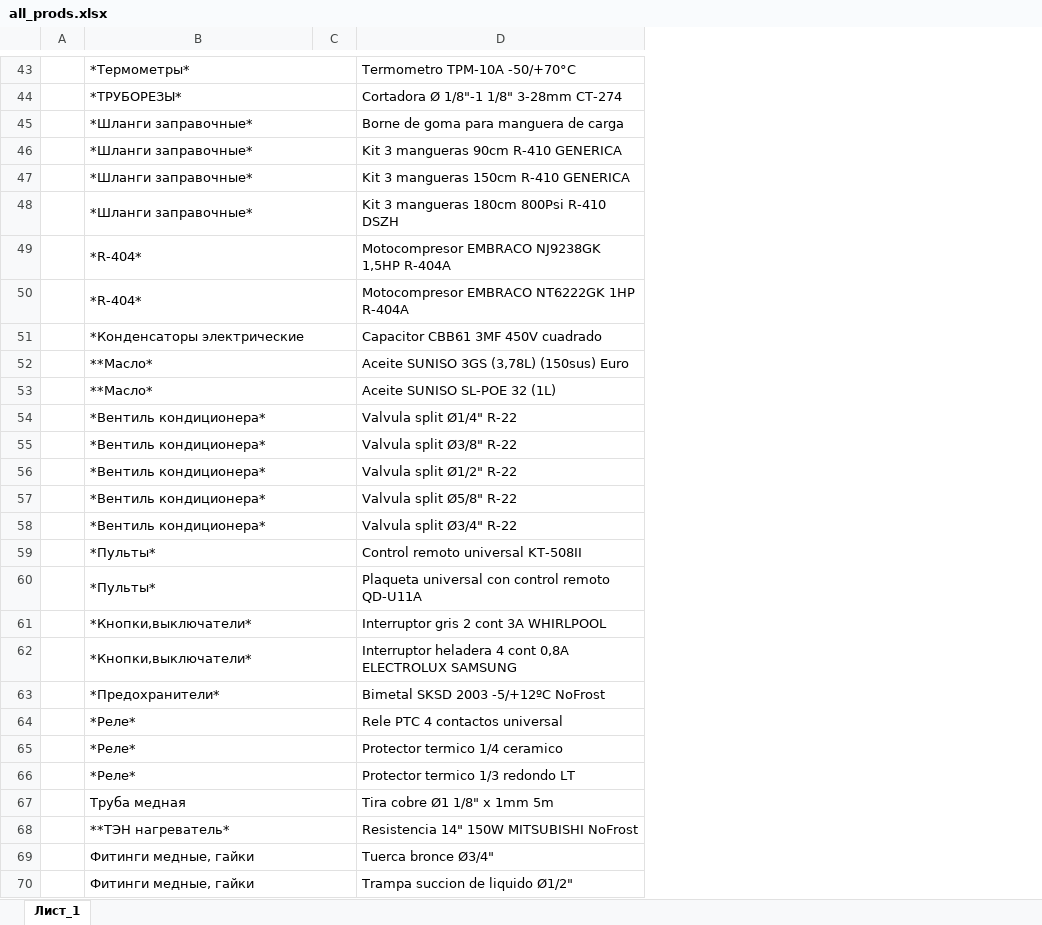
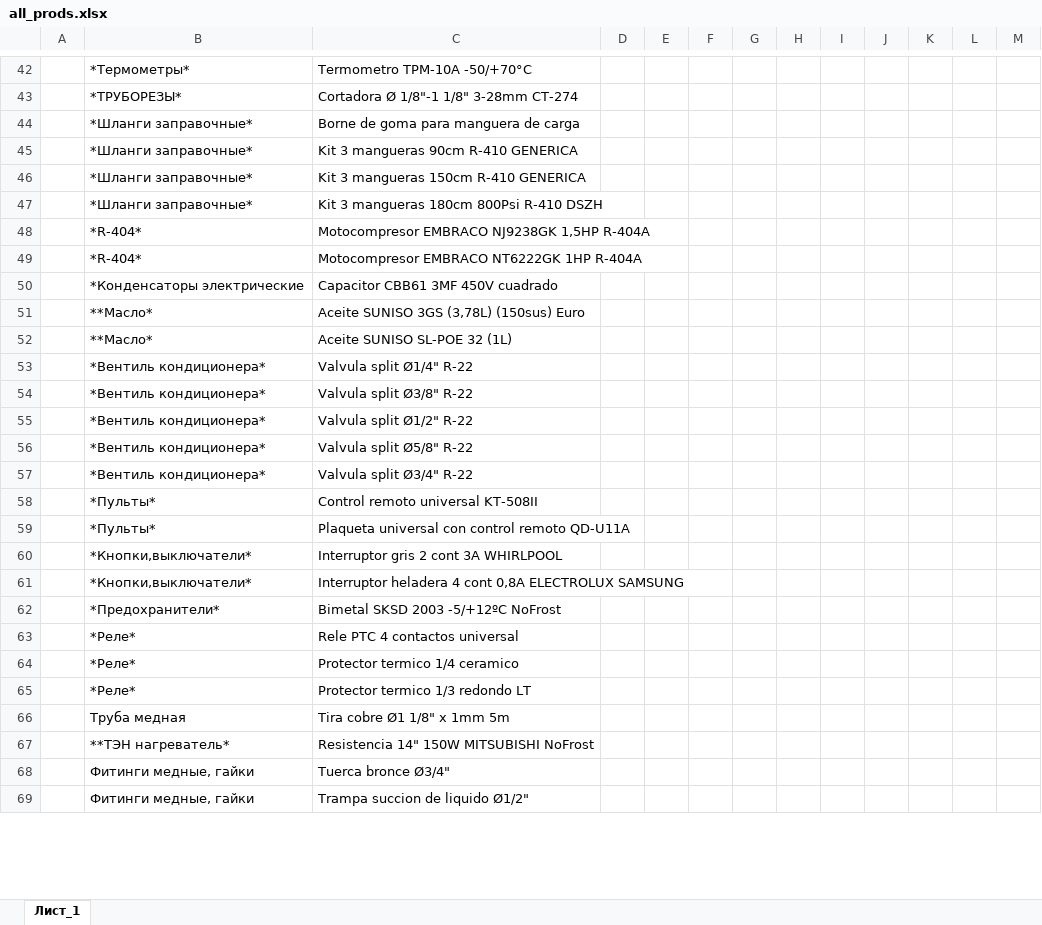
Before and after one commit to ReptiloidAnunak/sbt_prices_parser, an Excel workbook: documentation/all_prods.xlsx, sheet Лист_1, drawn as a sheet; only a part is shown, gaps mark what is left out; values as stored, in another font and other column widths than the file's, no borders; removed rows and columns are numbered as before the commit, all else as after; the diff covers the shown part only; the diff names each change by its address in the sheet, - before the commit and + after, or states it on an @@ line.

```diff
--- a/documentation/all_prods.xlsx (sheet Лист_1)
+++ b/documentation/all_prods.xlsx (sheet Лист_1)
-column C, empty
+column D, empty
+column E, empty
+column F, empty
+column G, empty
+column H, empty
+column I, empty
+column J, empty
+column K, empty
+column L, empty
+column M, empty
-B43:C43 merged
-B44:C44 merged
-B45:C45 merged
-B46:C46 merged
-B47:C47 merged
-B48:C48 merged
-B49:C49 merged
-B50:C50 merged
-B51:C51 merged
-B52:C52 merged
-B53:C53 merged
-B54:C54 merged
-B55:C55 merged
-B56:C56 merged
-B57:C57 merged
-B58:C58 merged
-B59:C59 merged
-B60:C60 merged
-B61:C61 merged
-B62:C62 merged
-B63:C63 merged
-B64:C64 merged
-B65:C65 merged
-B66:C66 merged
-B67:C67 merged
-B68:C68 merged
-B69:C69 merged
-B70:C70 merged
```
Also changed, not shown: 1 removed row, 3 added columns, 1 edited cell, cell formats and merged cells elsewhere in this sheet, 16 other files.
